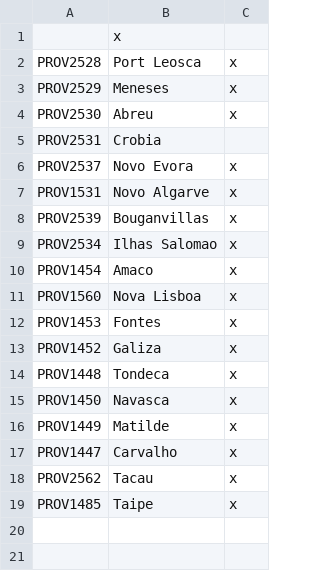
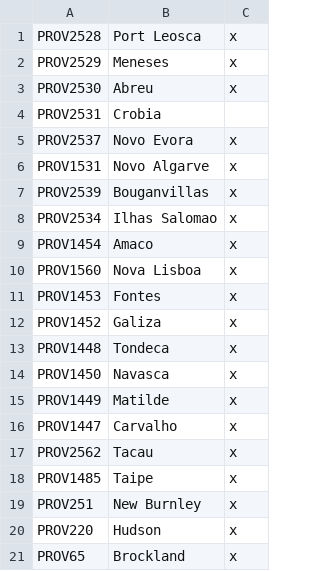
Before and after one commit to NevadaUK/Victoria2CrossCresentCrowns, a CSV file: 1800MegaSession/localisation/0MAM_Provinces.csv, drawn as a sheet; removed rows and columns are numbered as before the commit, all else as after; the diff names each change by its address in the sheet, - before the commit and + after, or states it on an @@ line.

```diff
--- a/1800MegaSession/localisation/0MAM_Provinces.csv
+++ b/1800MegaSession/localisation/0MAM_Provinces.csv
-row 1:  | x
+row 19: PROV251 | New Burnley | x
+row 20: PROV220 | Hudson | x
+row 21: PROV65 | Brockland | x
```
Also changed, not shown: 1800MegaSession/localisation/CountryNames.csv, 1800MegaSession/localisation/Events_and_Decisions.csv, 32 other files.
